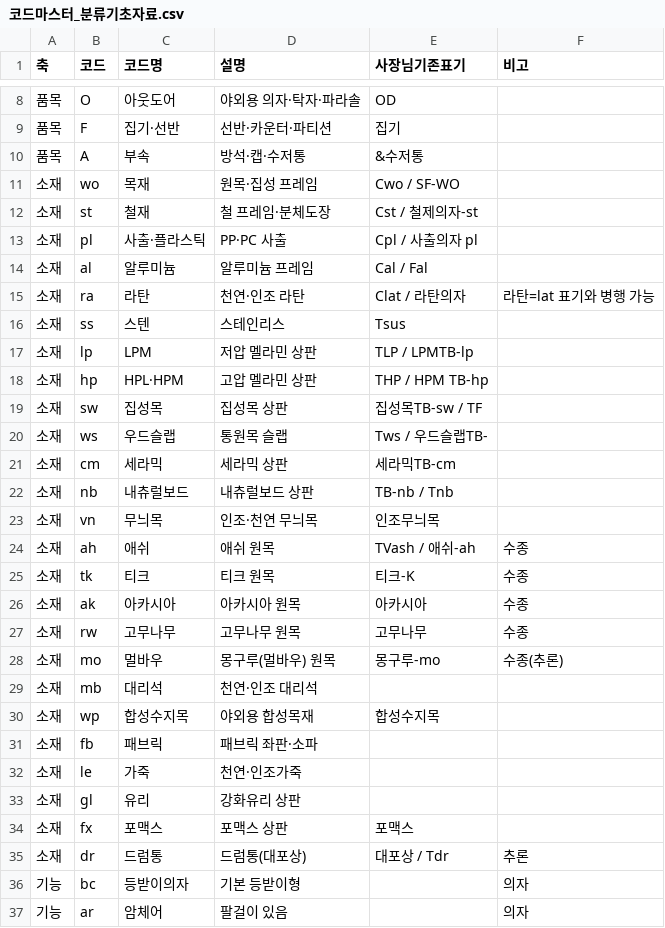
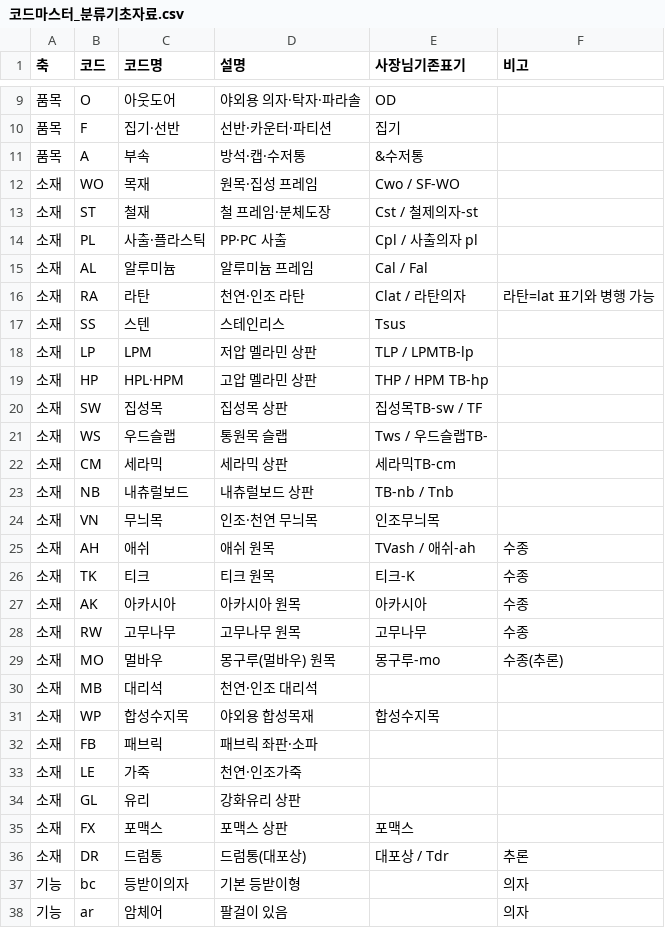
Before and after one commit to popo7542015-source/ecount-mcp, a CSV file: docs/코드마스터_분류기초자료.csv, drawn as a sheet; only a part is shown, gaps mark what is left out; the diff covers the shown part only.

```diff
--- a/docs/코드마스터_분류기초자료.csv
+++ b/docs/코드마스터_분류기초자료.csv
@@ -10,27 +11,27 @@
 품목,A,부속,방석·캡·수저통,&수저통,
-소재,wo,목재,원목·집성 프레임,Cwo / SF-WO,
-소재,st,철재,철 프레임·분체도장,Cst / 철제의자-st,
-소재,pl,사출·플라스틱,PP·PC 사출,Cpl / 사출의자 pl,
-소재,al,알루미늄,알루미늄 프레임,Cal / Fal,
-소재,ra,라탄,천연·인조 라탄,Clat / 라탄의자,라탄=lat 표기와 병행 가능
-소재,ss,스텐,스테인리스,Tsus,
-소재,lp,LPM,저압 멜라민 상판,TLP / LPMTB-lp,
-소재,hp,HPL·HPM,고압 멜라민 상판,THP / HPM TB-hp,
-소재,sw,집성목,집성목 상판,집성목TB-sw / TF,
-소재,ws,우드슬랩,통원목 슬랩,Tws / 우드슬랩TB-,
-소재,cm,세라믹,세라믹 상판,세라믹TB-cm,
-소재,nb,내츄럴보드,내츄럴보드 상판,TB-nb / Tnb,
-소재,vn,무늬목,인조·천연 무늬목,인조무늬목,
-소재,ah,애쉬,애쉬 원목,TVash / 애쉬-ah,수종
-소재,tk,티크,티크 원목,티크-K,수종
-소재,ak,아카시아,아카시아 원목,아카시아,수종
-소재,rw,고무나무,고무나무 원목,고무나무,수종
-소재,mo,멀바우,몽구루(멀바우) 원목,몽구루-mo,수종(추론)
-소재,mb,대리석,천연·인조 대리석,,
-소재,wp,합성수지목,야외용 합성목재,합성수지목,
-소재,fb,패브릭,패브릭 좌판·소파,,
-소재,le,가죽,천연·인조가죽,,
-소재,gl,유리,강화유리 상판,,
-소재,fx,포맥스,포맥스 상판,포맥스,
-소재,dr,드럼통,드럼통(대포상),대포상 / Tdr,추론
+소재,WO,목재,원목·집성 프레임,Cwo / SF-WO,
+소재,ST,철재,철 프레임·분체도장,Cst / 철제의자-st,
+소재,PL,사출·플라스틱,PP·PC 사출,Cpl / 사출의자 pl,
+소재,AL,알루미늄,알루미늄 프레임,Cal / Fal,
+소재,RA,라탄,천연·인조 라탄,Clat / 라탄의자,라탄=lat 표기와 병행 가능
+소재,SS,스텐,스테인리스,Tsus,
+소재,LP,LPM,저압 멜라민 상판,TLP / LPMTB-lp,
+소재,HP,HPL·HPM,고압 멜라민 상판,THP / HPM TB-hp,
+소재,SW,집성목,집성목 상판,집성목TB-sw / TF,
+소재,WS,우드슬랩,통원목 슬랩,Tws / 우드슬랩TB-,
+소재,CM,세라믹,세라믹 상판,세라믹TB-cm,
+소재,NB,내츄럴보드,내츄럴보드 상판,TB-nb / Tnb,
+소재,VN,무늬목,인조·천연 무늬목,인조무늬목,
+소재,AH,애쉬,애쉬 원목,TVash / 애쉬-ah,수종
+소재,TK,티크,티크 원목,티크-K,수종
+소재,AK,아카시아,아카시아 원목,아카시아,수종
+소재,RW,고무나무,고무나무 원목,고무나무,수종
+소재,MO,멀바우,몽구루(멀바우) 원목,몽구루-mo,수종(추론)
+소재,MB,대리석,천연·인조 대리석,,
+소재,WP,합성수지목,야외용 합성목재,합성수지목,
+소재,FB,패브릭,패브릭 좌판·소파,,
+소재,LE,가죽,천연·인조가죽,,
+소재,GL,유리,강화유리 상판,,
+소재,FX,포맥스,포맥스 상판,포맥스,
+소재,DR,드럼통,드럼통(대포상),대포상 / Tdr,추론
 기능,bc,등받이의자,기본 등받이형,,의자
```
Also changed, not shown: 1 added row and 20 edited cells elsewhere in this file, 3 other files.
